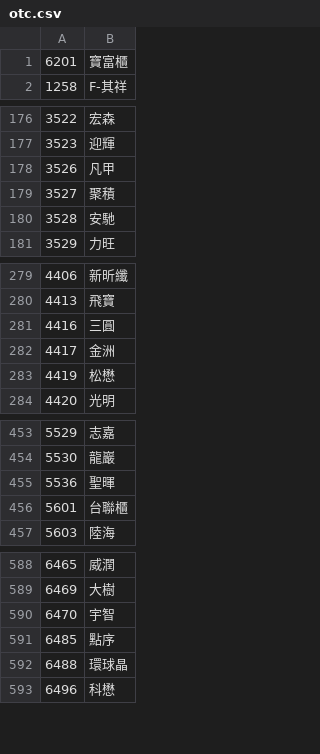
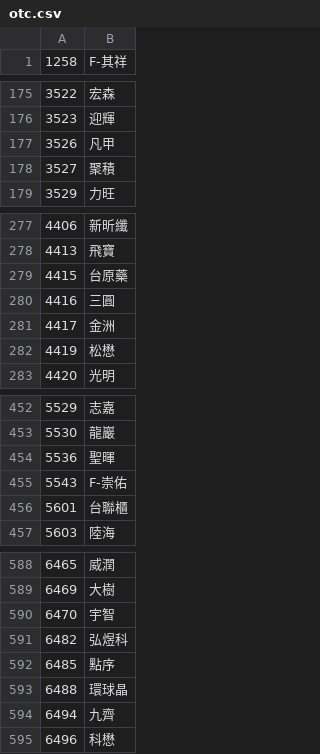
Before and after one commit to zzzaaa12/stockcmd, a CSV file: otc.csv, drawn as a sheet; only a part is shown, gaps mark what is left out; the diff covers the shown part only.

```diff
--- a/otc.csv
+++ b/otc.csv
@@ -1,2 +1 @@
-6201,寶富櫃
 1258,F-其祥
@@ -179,3 +178,2 @@
 3527,聚積
-3528,安馳
 3529,力旺
@@ -280,2 +278,3 @@
 4413,飛寶
+4415,台原藥
 4416,三圓
@@ -455,2 +454,3 @@
 5536,聖暉
+5543,F-崇佑
 5601,台聯櫃
@@ -590,4 +590,6 @@
 6470,宇智
+6482,弘煜科
 6485,點序
 6488,環球晶
+6494,九齊
 6496,科懋
```
Also changed, not shown: 1 added row, 2 removed rows and 8 edited cells elsewhere in this file, 1 other file.
